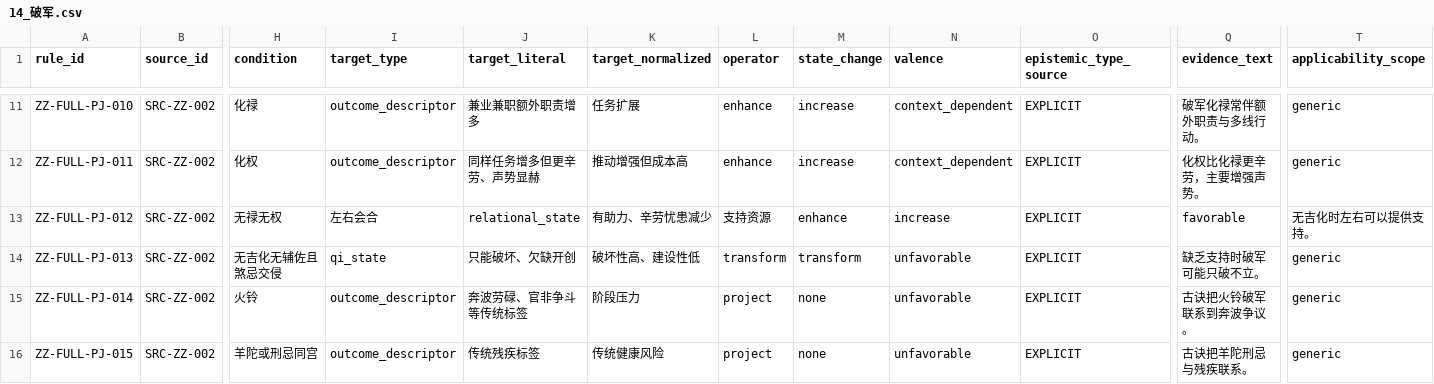
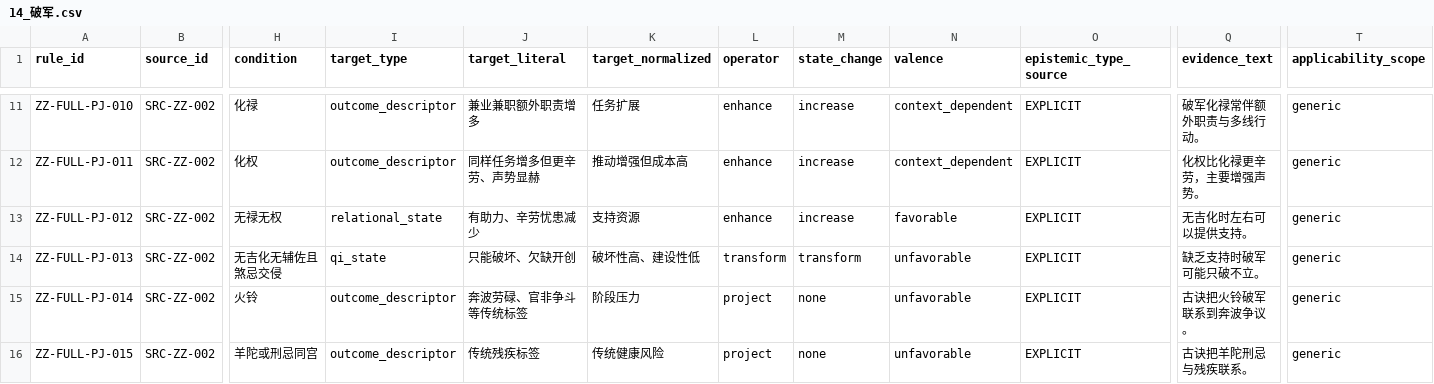
Before and after one commit to 15937-ass/ziwei-state-space, a CSV file: knowledge/rules/stars/14_破军.csv, drawn as a sheet; only a part is shown, gaps mark what is left out; the diff names each change by its address in the sheet, - before the commit and + after, or states it on an @@ line.

Commit message:
KB-WP02: fix schema alignment for ZZ-FULL-PJ-012

```diff
--- a/knowledge/rules/stars/14_破军.csv
+++ b/knowledge/rules/stars/14_破军.csv
-I13 (target_type): 左右会合
+I13 (target_type): relational_state
-J13 (target_literal): relational_state
+J13 (target_literal): 有助力、辛劳忧患减少
-K13 (target_normalized): 有助力、辛劳忧患减少
+K13 (target_normalized): 支持资源
-L13 (operator): 支持资源
+L13 (operator): enhance
-M13 (state_change): enhance
+M13 (state_change): increase
-N13 (valence): increase
+N13 (valence): favorable
-Q13 (evidence_text): favorable
+Q13 (evidence_text): 无吉化时左右可以提供支持。
-T13 (applicability_scope): 无吉化时左右可以提供支持。
+T13 (applicability_scope): generic
```
